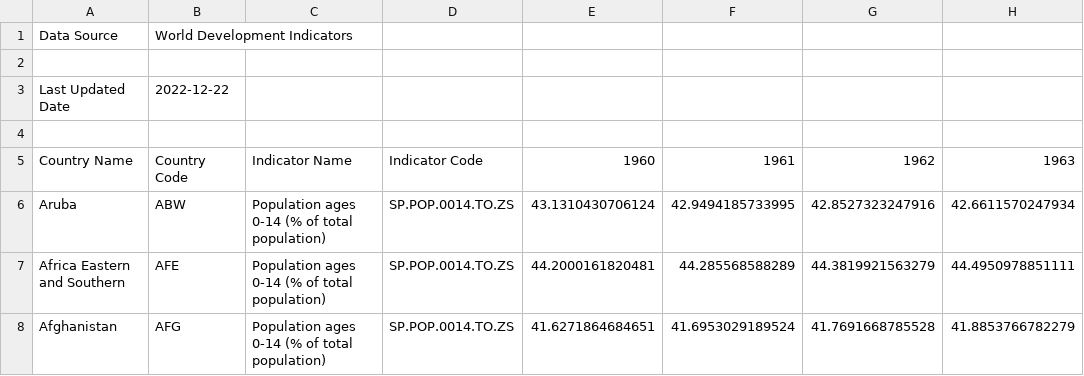
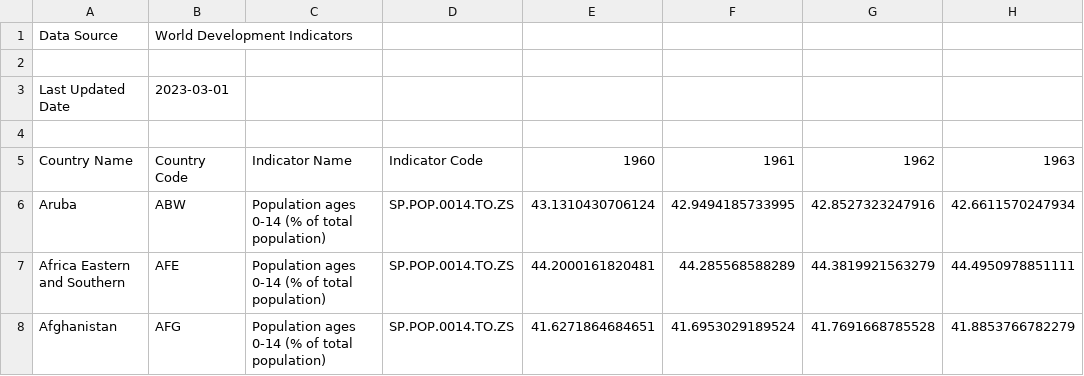
Before and after one commit to jakjsmenatom/data, a CSV file: wb_csv/populace_0_14_procento.csv, drawn as a sheet; only a part is shown; the diff names each change by its address in the sheet, - before the commit and + after, or states it on an @@ line.

Commit message:
Airflow update 2023-04-28 19:02:39

```diff
--- a/wb_csv/populace_0_14_procento.csv
+++ b/wb_csv/populace_0_14_procento.csv
-B3: 2022-12-22
+B3: 2023-03-01
```
